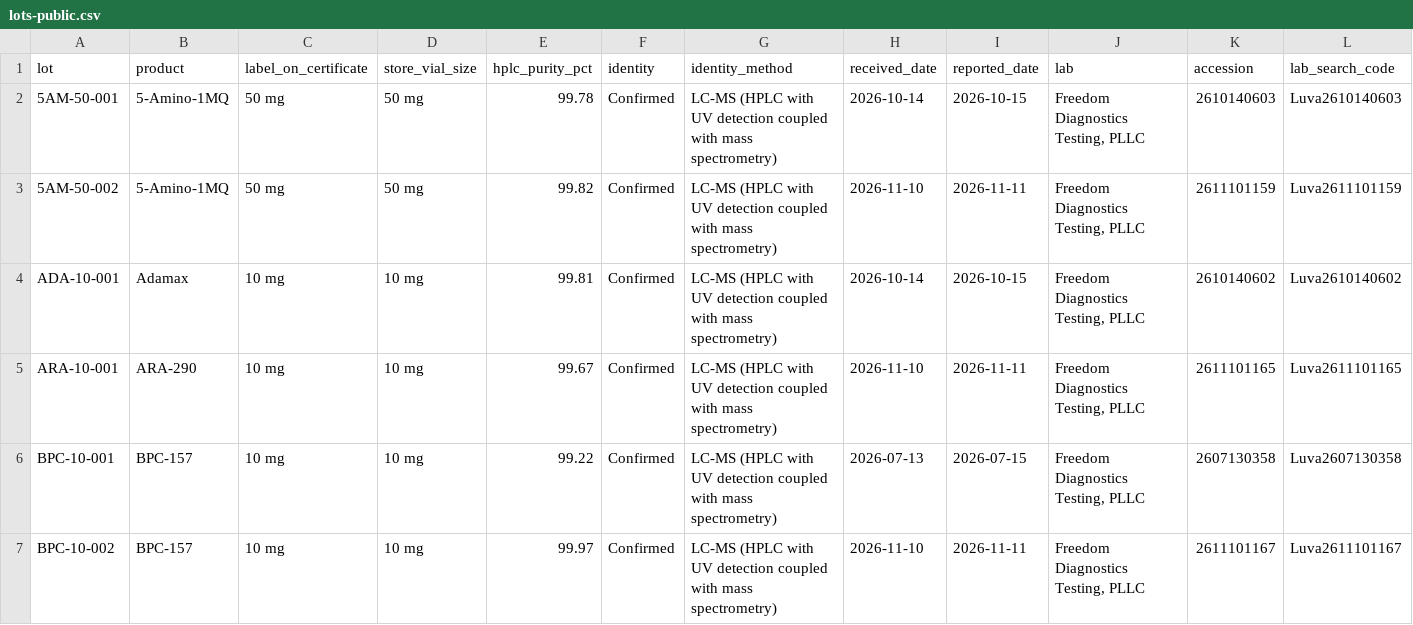
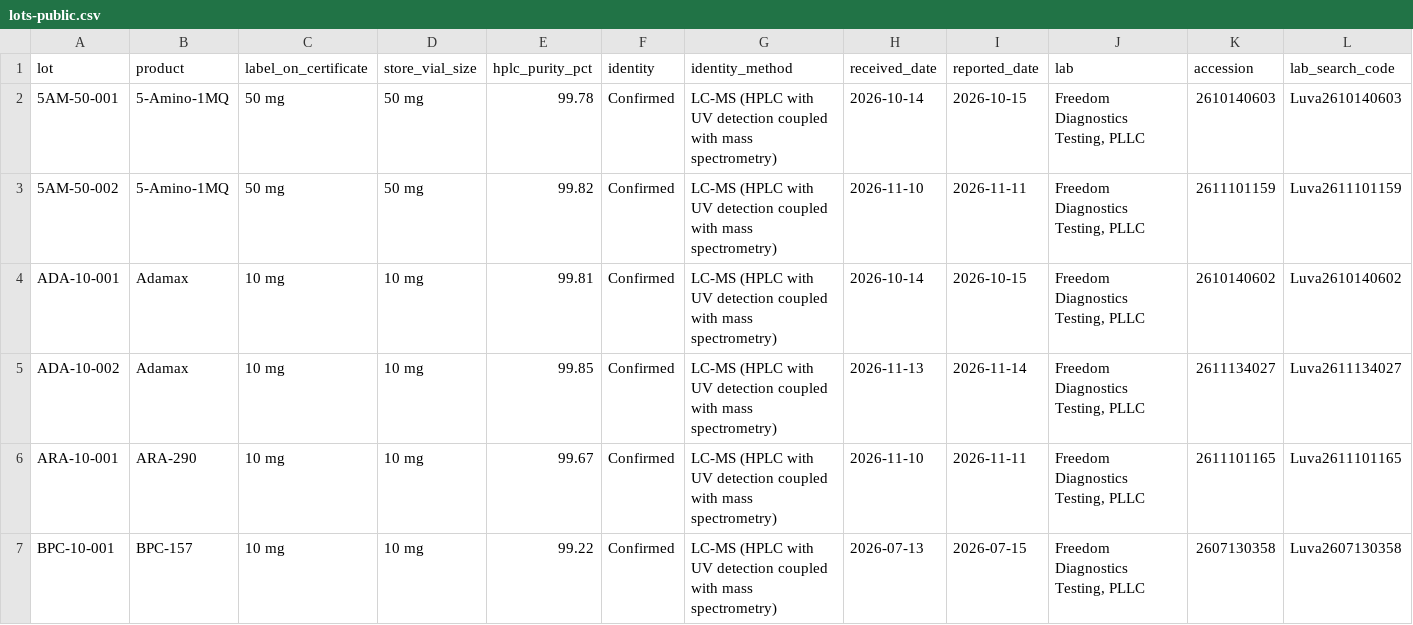
Before and after one commit to Luvaminos/lot-test-results, a CSV file: lots-public.csv, drawn as a sheet; only a part is shown; the shorter side is filled out with more unchanged rows; rows hold the shown columns only; the diff names each change by its address in the sheet, - before the commit and + after, or states it on an @@ line.

Commit message:
Add lot ADA-10-002 (reported 2026-11-14); 28 lots

```diff
--- a/lots-public.csv
+++ b/lots-public.csv
+row 5: ADA-10-002 | Adamax | 10 mg | 10 mg | 99.85 | Confirmed | LC-MS (HPLC with UV detection coupled with mass spectrometry) | 2026-11-13 | 2026-11-14 | Freedom Diagnostics Testing, PLLC | 2611134027 | Luva2611134027
```
